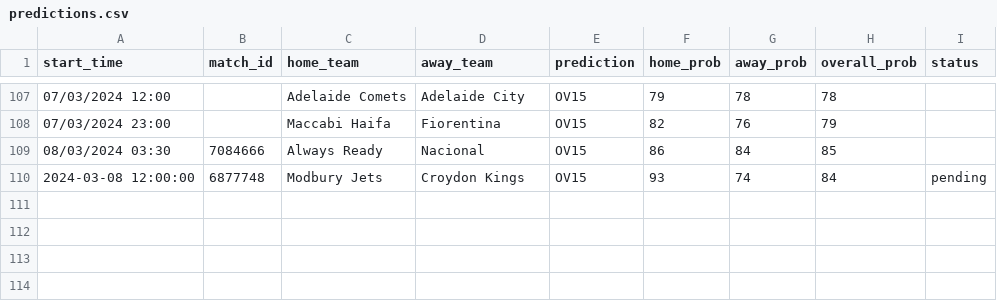
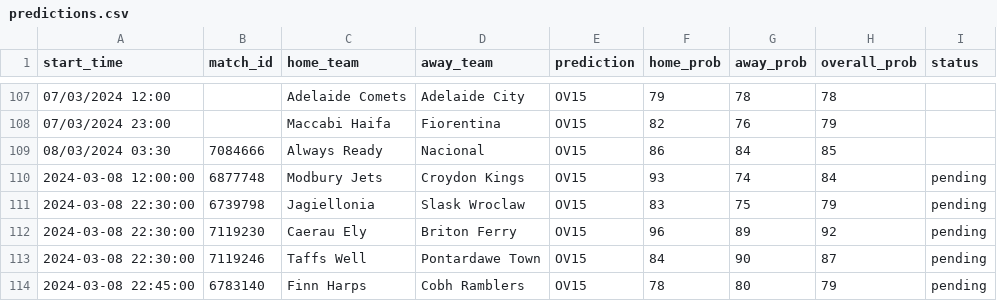
Before and after one commit to dennis-mutethia/soccer-predictions, a CSV file: docs/predictions.csv, drawn as a sheet; only a part is shown, gaps mark what is left out; the diff names each change by its address in the sheet, - before the commit and + after, or states it on an @@ line.

```diff
--- a/docs/predictions.csv
+++ b/docs/predictions.csv
+row 111: 2024-03-08 22:30:00 | 6739798 | Jagiellonia | Slask Wroclaw | OV15 | 83 | 75 | 79 | pending
+row 112: 2024-03-08 22:30:00 | 7119230 | Caerau Ely | Briton Ferry | OV15 | 96 | 89 | 92 | pending
+row 113: 2024-03-08 22:30:00 | 7119246 | Taffs Well | Pontardawe Town | OV15 | 84 | 90 | 87 | pending
+row 114: 2024-03-08 22:45:00 | 6783140 | Finn Harps | Cobh Ramblers | OV15 | 78 | 80 | 79 | pending
```
Also changed, not shown: 2 other files.
